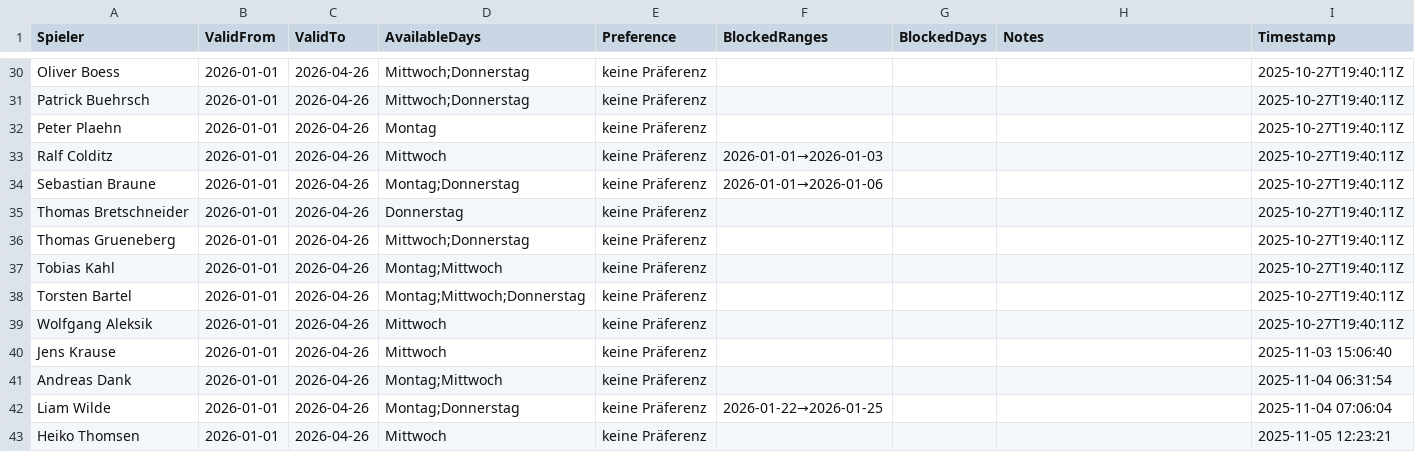
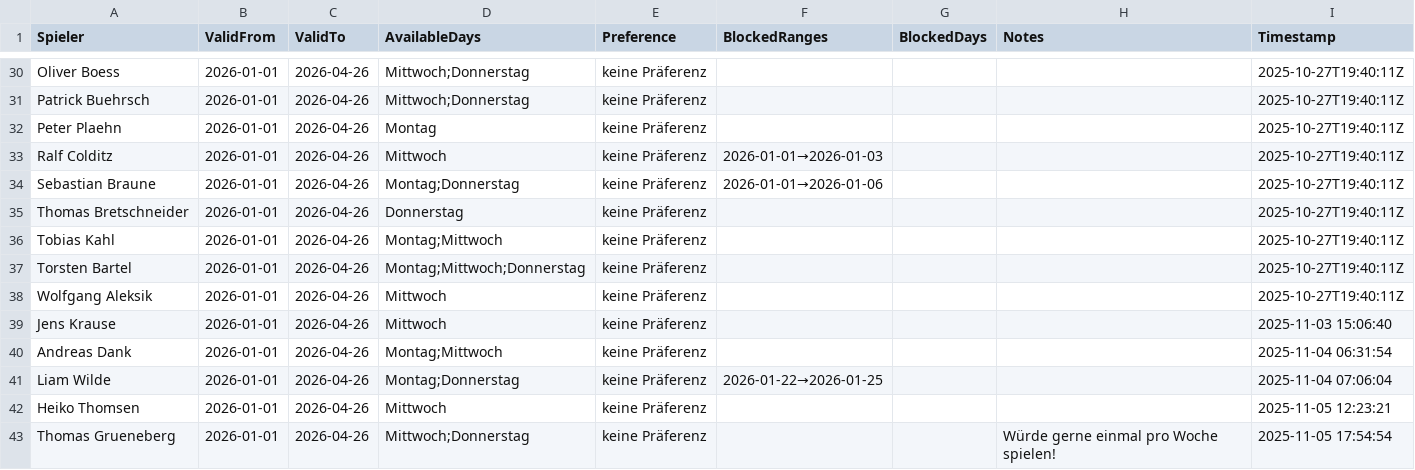
Before and after one commit to liamw8lde/Winter-2024_2025-Training-PLan, a CSV file: Spieler_Preferences_2026.csv, drawn as a sheet; only a part is shown, gaps mark what is left out.

Commit message:
Update Präferenzen für Thomas Grueneberg

```diff
--- a/Spieler_Preferences_2026.csv
+++ b/Spieler_Preferences_2026.csv
@@ -35,3 +35,2 @@ Sebastian Braune,2026-01-01,2026-04-26,Montag;Donnerstag,keine Präferenz,2026-0
 Thomas Bretschneider,2026-01-01,2026-04-26,Donnerstag,keine Präferenz,,,,2025-10-27T19:40:11Z
-Thomas Grueneberg,2026-01-01,2026-04-26,Mittwoch;Donnerstag,keine Präferenz,,,,2025-10-27T19:40:11Z
 Tobias Kahl,2026-01-01,2026-04-26,Montag;Mittwoch,keine Präferenz,,,,2025-10-27T19:40:11Z
@@ -43 +42,2 @@ Liam Wilde,2026-01-01,2026-04-26,Montag;Donnerstag,keine Präferenz,2026-01-22
 Heiko Thomsen,2026-01-01,2026-04-26,Mittwoch,keine Präferenz,,,,2025-11-05 12:23:21
+Thomas Grueneberg,2026-01-01,2026-04-26,Mittwoch;Donnerstag,keine Präferenz,,,Würde gerne einmal pro Woche spielen! ,2025-11-05 17:54:54
```
